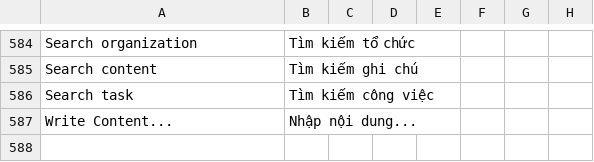
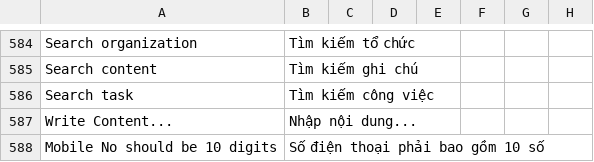
Before and after one commit to MOBIWORK/MBW_MarketPlace_CRM, a CSV file: crm/translations/vi.csv, drawn as a sheet; only a part is shown, gaps mark what is left out.

```diff
--- a/crm/translations/vi.csv
+++ b/crm/translations/vi.csv
@@ -587 +587,2 @@ Search task,Tìm kiếm công việc
 Write Content...,Nhập nội dung...
+Mobile No should be 10 digits,Số điện thoại phải bao gồm 10 số
```
Also changed, not shown: 3 other files.
